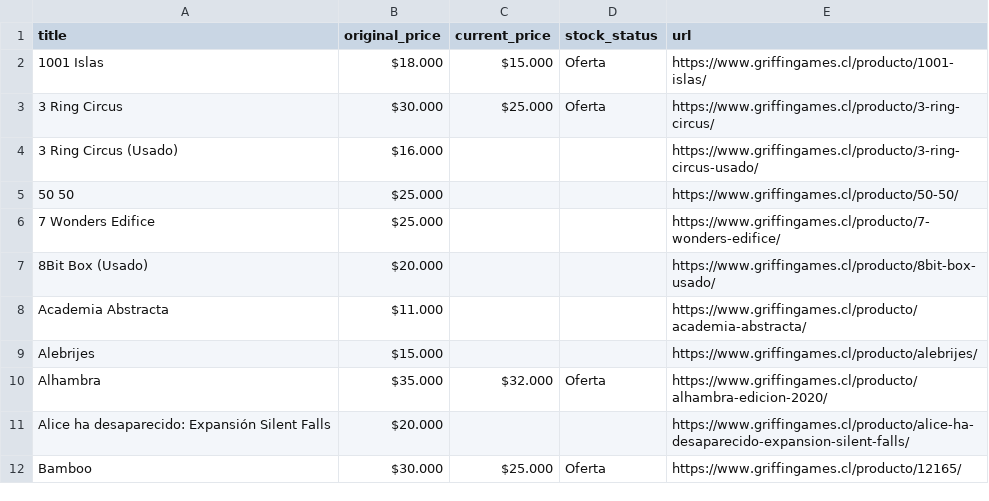
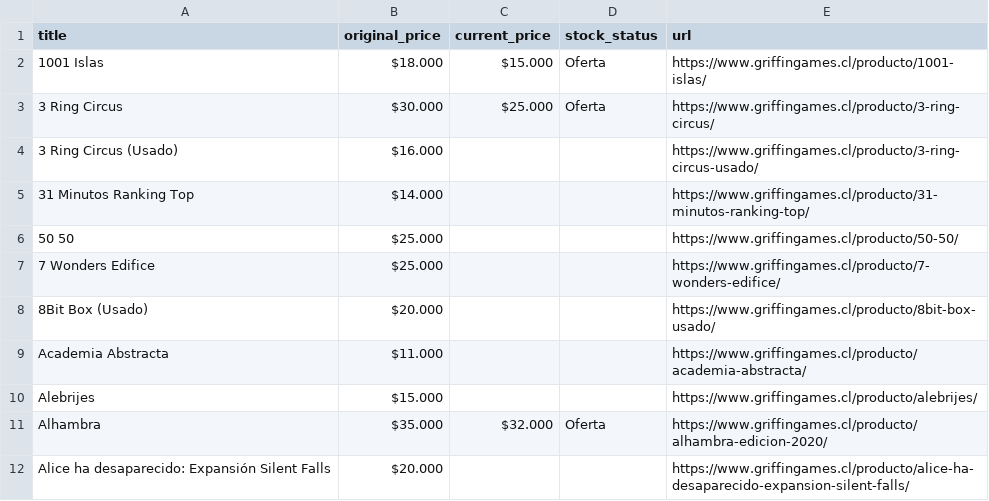
Before and after one commit to dacoya/jdm_tracking, a CSV file: data/griffingames_jdm.csv, drawn as a sheet; only a part is shown; the shorter side is filled out with more unchanged rows.

```diff
--- a/data/griffingames_jdm.csv
+++ b/data/griffingames_jdm.csv
@@ -4,2 +4,3 @@ title,original_price,current_price,stock_status,url
 3 Ring Circus (Usado),$16.000,,,https://www.griffingames.cl/producto/3-ring-circus-usado/
+31 Minutos Ranking Top,$14.000,,,https://www.griffingames.cl/producto/31-minutos-ranking-top/
 50 50,$25.000,,,https://www.griffingames.cl/producto/50-50/
```
Also changed, not shown: data/darkhobbies_jdm.csv, data/lafortalezapuq_jdm.csv, 11 other files.
